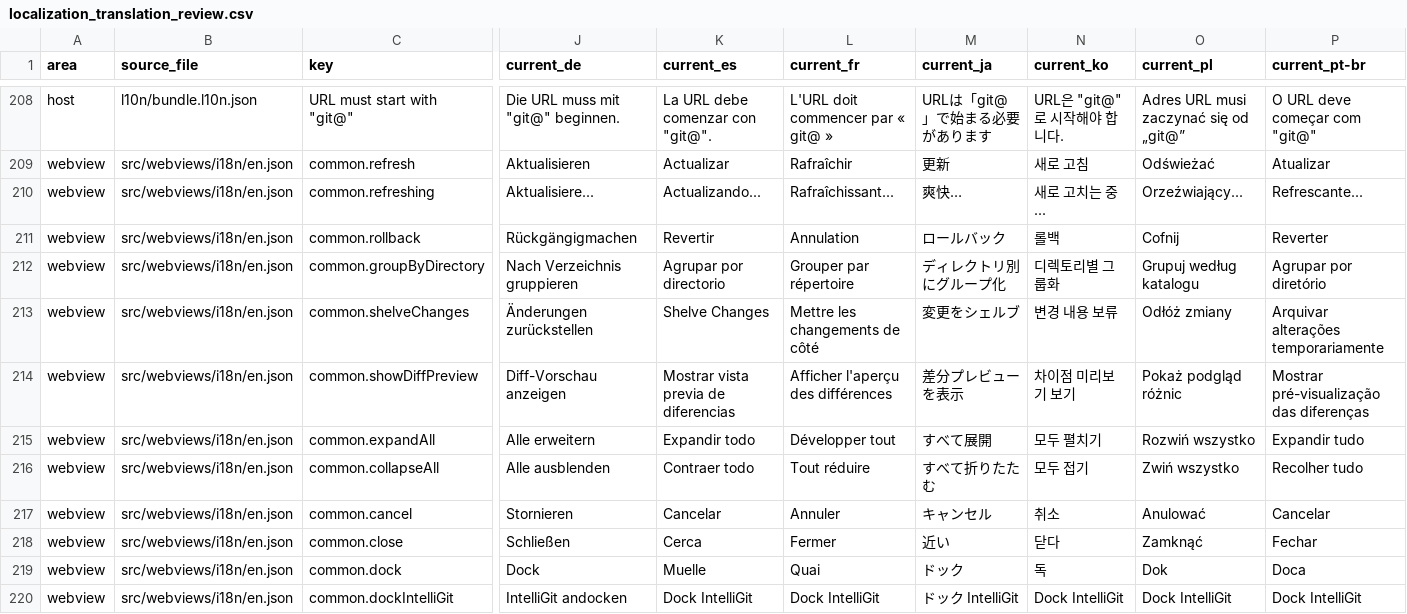
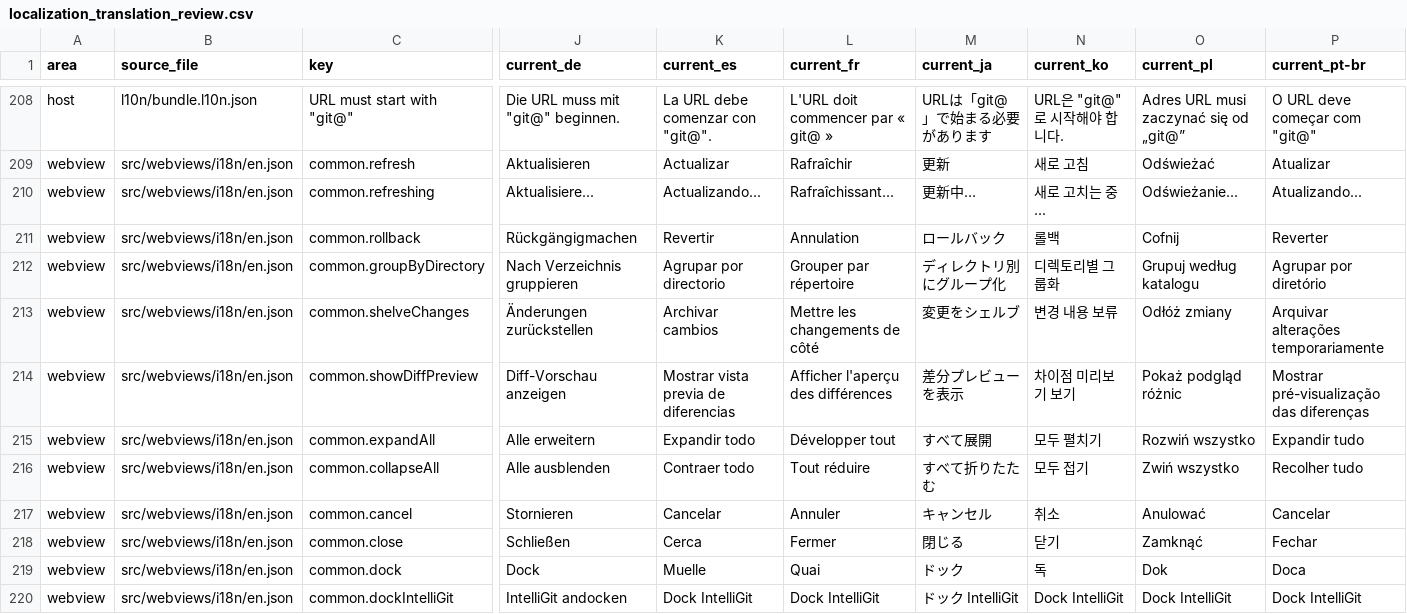
Before and after one commit to MaheshKok/IntelliGit, a CSV file: docs/localization_translation_review.csv, drawn as a sheet; only a part is shown, gaps mark what is left out; the diff covers the shown part only; the diff names each change by its address in the sheet, - before the commit and + after, or states it on an @@ line.

```diff
--- a/docs/localization_translation_review.csv
+++ b/docs/localization_translation_review.csv
-M210 (current_ja): 爽快…
+M210 (current_ja): 更新中…
-O210 (current_pl): Orzeźwiający...
+O210 (current_pl): Odświeżanie...
-P210 (current_pt-br): Refrescante...
+P210 (current_pt-br): Atualizando...
-K213 (current_es): Shelve Changes
+K213 (current_es): Archivar cambios
-M218 (current_ja): 近い
+M218 (current_ja): 閉じる
-N218 (current_ko): 닫다
+N218 (current_ko): 닫기
```
Also changed, not shown: 59 edited cells elsewhere in this file, 29 other files.
